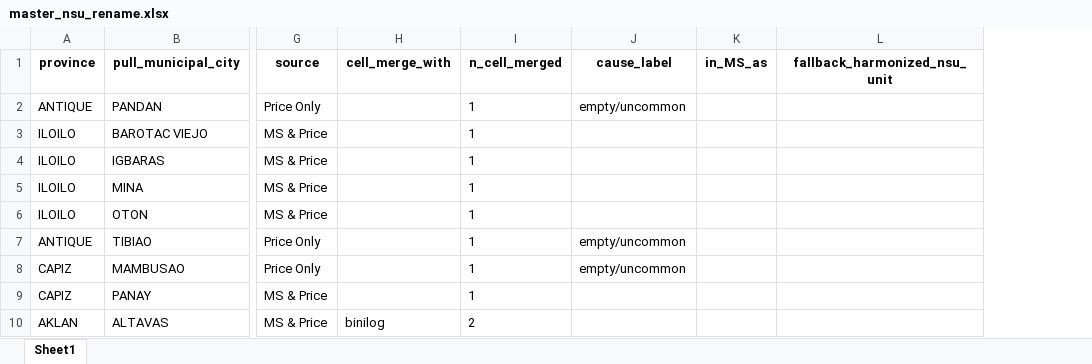
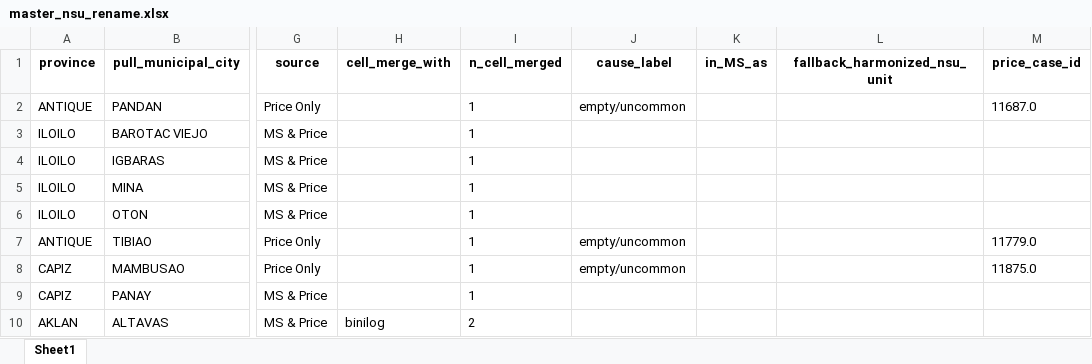
Before and after one commit to Shineyang03/nsu-market-survey-cleaning, an Excel workbook: outputs/tables/master_nsu_rename.xlsx, sheet Sheet1, drawn as a sheet; only a part is shown, gaps mark what is left out; values as stored, in another font and other column widths than the file's, no borders; the diff names each change by its address in the sheet, - before the commit and + after, or states it on an @@ line.

```diff
--- a/outputs/tables/master_nsu_rename.xlsx (sheet Sheet1)
+++ b/outputs/tables/master_nsu_rename.xlsx (sheet Sheet1)
+column M (price_case_id), rows 2-8: 11687.0 |  |  |  |  | 11779.0 | 11875.0
```
Also changed, not shown: outputs/master_rename_build/tables/build_comparison.xlsx, outputs/master_rename_build/tables/excluded_standard_unit_obs.xlsx, 13 other files.
